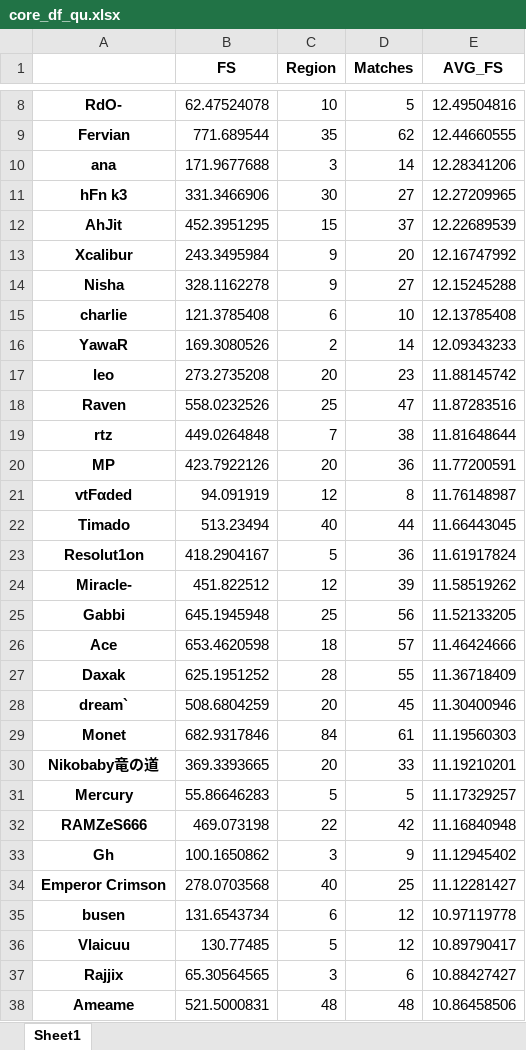
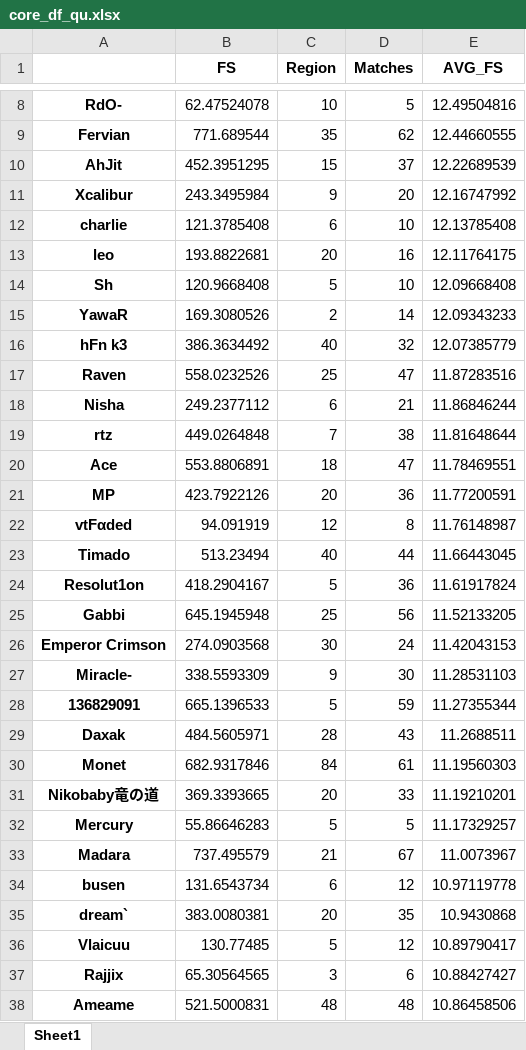
Before and after one commit to zhouy1017/Py-Dota, an Excel workbook: core_df_qu.xlsx, sheet Sheet1, drawn as a sheet; only a part is shown, gaps mark what is left out; values as stored, in another font and other column widths than the file's, no borders; removed rows and columns are numbered as before the commit, all else as after; the diff covers the shown part only; the diff names each change by its address in the sheet, - before the commit and + after, or states it on an @@ line.

```diff
--- a/core_df_qu.xlsx (sheet Sheet1)
+++ b/core_df_qu.xlsx (sheet Sheet1)
-row 10: ana | 171.9677688 | 3 | 14 | 12.28341206
-row 11: hFn k3 | 331.3466906 | 30 | 27 | 12.27209965
-row 14: Nisha | 328.1162278 | 9 | 27 | 12.15245288
+row 13: leo | 193.8822681 | 20 | 16 | 12.11764175
+row 14: Sh | 120.9668408 | 5 | 10 | 12.09668408
-row 17: leo | 273.2735208 | 20 | 23 | 11.88145742
+row 16: hFn k3 | 386.3634492 | 40 | 32 | 12.07385779
+row 18: Nisha | 249.2377112 | 6 | 21 | 11.86846244
+row 20: Ace | 553.8806891 | 18 | 47 | 11.78469551
-row 24: Miracle- | 451.822512 | 12 | 39 | 11.58519262
-row 26: Ace | 653.4620598 | 18 | 57 | 11.46424666
+row 26: Emperor Crimson | 274.0903568 | 30 | 24 | 11.42043153
+row 27: Miracle- | 338.5593309 | 9 | 30 | 11.28531103
+row 28: 136829091 | 665.1396533 | 5 | 59 | 11.27355344
-B29 (FS): 625.1951252
+B29 (FS): 484.5605971
-D29 (Matches): 55
+D29 (Matches): 43
-E29 (AVG_FS): 11.36718409
+E29 (AVG_FS): 11.2688511
-row 28: dream` | 508.6804259 | 20 | 45 | 11.30400946
-row 32: RAMZeS666 | 469.073198 | 22 | 42 | 11.16840948
-row 33: Gh | 100.1650862 | 3 | 9 | 11.12945402
-row 34: Emperor Crimson | 278.0703568 | 40 | 25 | 11.12281427
+row 33: Madara | 737.495579 | 21 | 67 | 11.0073967
+row 35: dream` | 383.0080381 | 20 | 35 | 10.9430868
```
Also changed, not shown: 33 added rows, 36 removed rows and 3 edited cells elsewhere in this sheet, core_df_main.xlsx, mid_df_main.xlsx, 10 other files.
